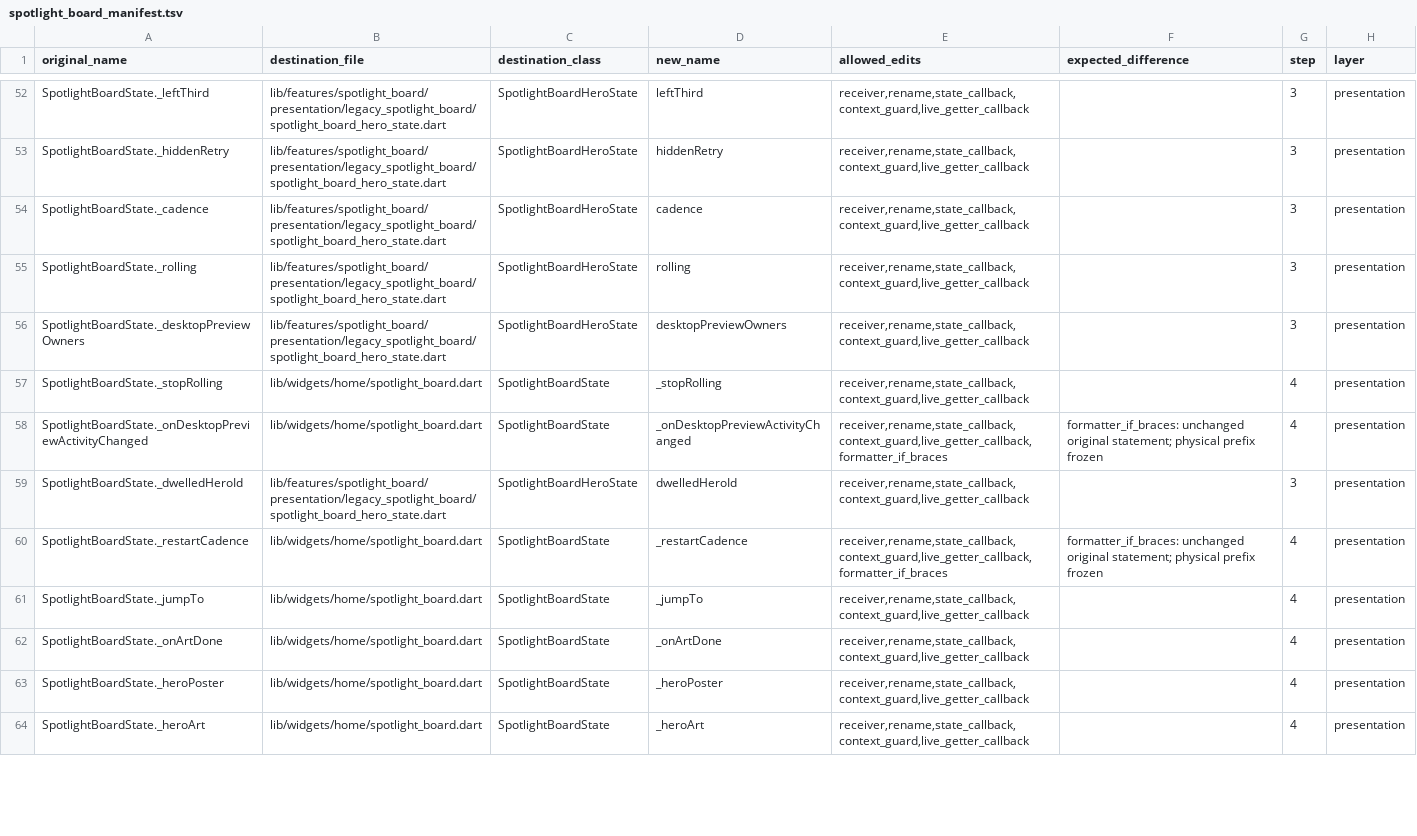
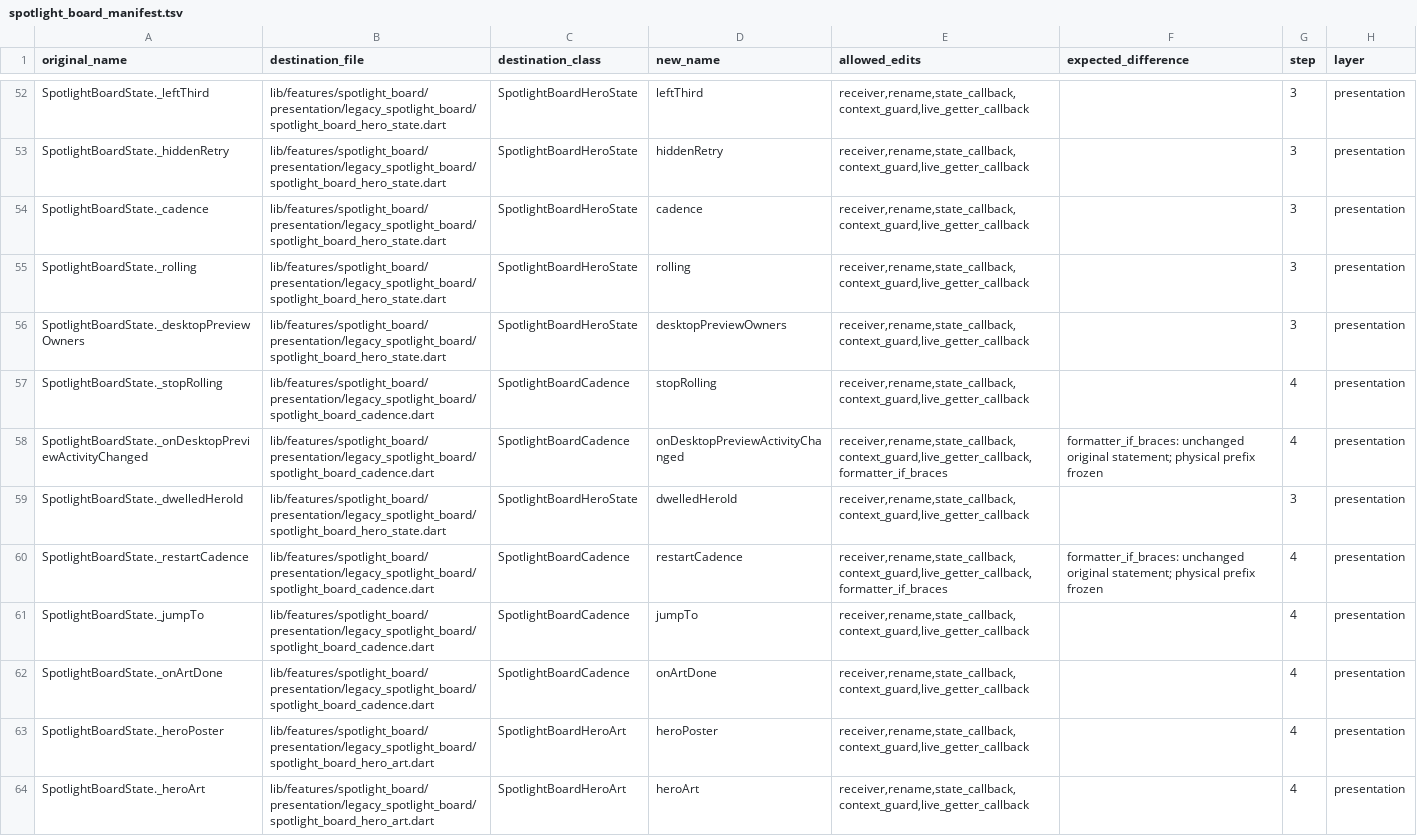
Before and after one commit to varunsalian/debrify, a TSV file: dev/tool/spotlight_board_manifest.tsv, drawn as a sheet; only a part is shown, gaps mark what is left out; the diff covers the shown part only.

```diff
--- a/dev/tool/spotlight_board_manifest.tsv
+++ b/dev/tool/spotlight_board_manifest.tsv
@@ -56,9 +56,9 @@ SpotlightBoardState._rolling	lib/features/spotlight_board/presentation/legacy_sp
 SpotlightBoardState._desktopPreviewOwners	lib/features/spotlight_board/presentation/legacy_spotlight_board/spotlight_board_hero_state.dart	SpotlightBoardHeroState	desktopPreviewOwners	receiver,rename,state_callback,context_guard,live_getter_callback		3	presentation
-SpotlightBoardState._stopRolling	lib/widgets/home/spotlight_board.dart	SpotlightBoardState	_stopRolling	receiver,rename,state_callback,context_guard,live_getter_callback		4	presentation
-SpotlightBoardState._onDesktopPreviewActivityChanged	lib/widgets/home/spotlight_board.dart	SpotlightBoardState	_onDesktopPreviewActivityChanged	receiver,rename,state_callback,context_guard,live_getter_callback,formatter_if_braces	formatter_if_braces: unchanged original statement; physical prefix frozen	4	presentation
+SpotlightBoardState._stopRolling	lib/features/spotlight_board/presentation/legacy_spotlight_board/spotlight_board_cadence.dart	SpotlightBoardCadence	stopRolling	receiver,rename,state_callback,context_guard,live_getter_callback		4	presentation
+SpotlightBoardState._onDesktopPreviewActivityChanged	lib/features/spotlight_board/presentation/legacy_spotlight_board/spotlight_board_cadence.dart	SpotlightBoardCadence	onDesktopPreviewActivityChanged	receiver,rename,state_callback,context_guard,live_getter_callback,formatter_if_braces	formatter_if_braces: unchanged original statement; physical prefix frozen	4	presentation
 SpotlightBoardState._dwelledHeroId	lib/features/spotlight_board/presentation/legacy_spotlight_board/spotlight_board_hero_state.dart	SpotlightBoardHeroState	dwelledHeroId	receiver,rename,state_callback,context_guard,live_getter_callback		3	presentation
-SpotlightBoardState._restartCadence	lib/widgets/home/spotlight_board.dart	SpotlightBoardState	_restartCadence	receiver,rename,state_callback,context_guard,live_getter_callback,formatter_if_braces	formatter_if_braces: unchanged original statement; physical prefix frozen	4	presentation
-SpotlightBoardState._jumpTo	lib/widgets/home/spotlight_board.dart	SpotlightBoardState	_jumpTo	receiver,rename,state_callback,context_guard,live_getter_callback		4	presentation
-SpotlightBoardState._onArtDone	lib/widgets/home/spotlight_board.dart	SpotlightBoardState	_onArtDone	receiver,rename,state_callback,context_guard,live_getter_callback		4	presentation
-SpotlightBoardState._heroPoster	lib/widgets/home/spotlight_board.dart	SpotlightBoardState	_heroPoster	receiver,rename,state_callback,context_guard,live_getter_callback		4	presentation
-SpotlightBoardState._heroArt	lib/widgets/home/spotlight_board.dart	SpotlightBoardState	_heroArt	receiver,rename,state_callback,context_guard,live_getter_callback		4	presentation
+SpotlightBoardState._restartCadence	lib/features/spotlight_board/presentation/legacy_spotlight_board/spotlight_board_cadence.dart	SpotlightBoardCadence	restartCadence	receiver,rename,state_callback,context_guard,live_getter_callback,formatter_if_braces	formatter_if_braces: unchanged original statement; physical prefix frozen	4	presentation
+SpotlightBoardState._jumpTo	lib/features/spotlight_board/presentation/legacy_spotlight_board/spotlight_board_cadence.dart	SpotlightBoardCadence	jumpTo	receiver,rename,state_callback,context_guard,live_getter_callback		4	presentation
+SpotlightBoardState._onArtDone	lib/features/spotlight_board/presentation/legacy_spotlight_board/spotlight_board_cadence.dart	SpotlightBoardCadence	onArtDone	receiver,rename,state_callback,context_guard,live_getter_callback		4	presentation
+SpotlightBoardState._heroPoster	lib/features/spotlight_board/presentation/legacy_spotlight_board/spotlight_board_hero_art.dart	SpotlightBoardHeroArt	heroPoster	receiver,rename,state_callback,context_guard,live_getter_callback		4	presentation
+SpotlightBoardState._heroArt	lib/features/spotlight_board/presentation/legacy_spotlight_board/spotlight_board_hero_art.dart	SpotlightBoardHeroArt	heroArt	receiver,rename,state_callback,context_guard,live_getter_callback		4	presentation
```
Also changed, not shown: 67 edited cells elsewhere in this file, 14 other files.
